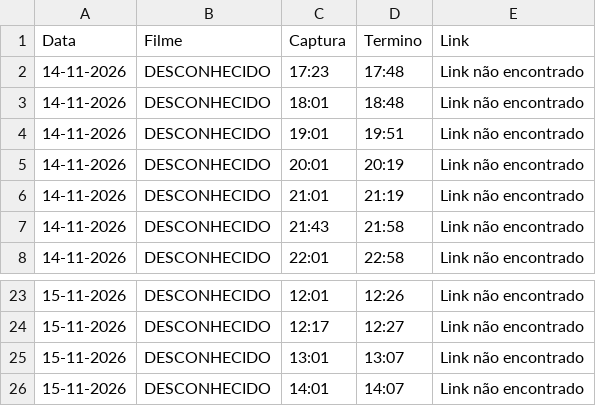
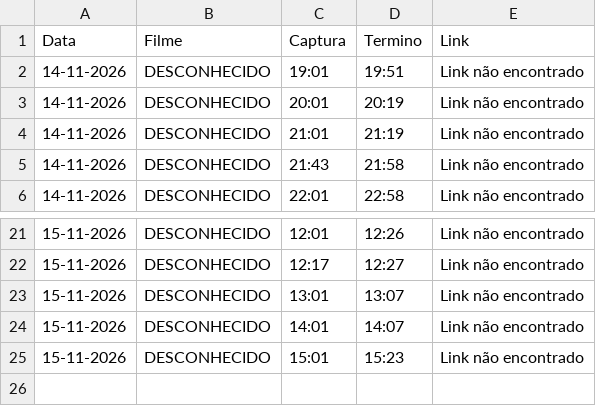
Before and after one commit to limeradio0800-stack/criterion-tracker, a CSV file: programacao.csv, drawn as a sheet; only a part is shown, gaps mark what is left out.

```diff
--- a/programacao.csv
+++ b/programacao.csv
@@ -1,4 +1,2 @@
 Data,Filme,Captura,Termino,Link
-14-11-2026,DESCONHECIDO,17:23,17:48,Link não encontrado
-14-11-2026,DESCONHECIDO,18:01,18:48,Link não encontrado
 14-11-2026,DESCONHECIDO,19:01,19:51,Link não encontrado
@@ -26 +24,2 @@ Data,Filme,Captura,Termino,Link
 15-11-2026,DESCONHECIDO,14:01,14:07,Link não encontrado
+15-11-2026,DESCONHECIDO,15:01,15:23,Link não encontrado
```
